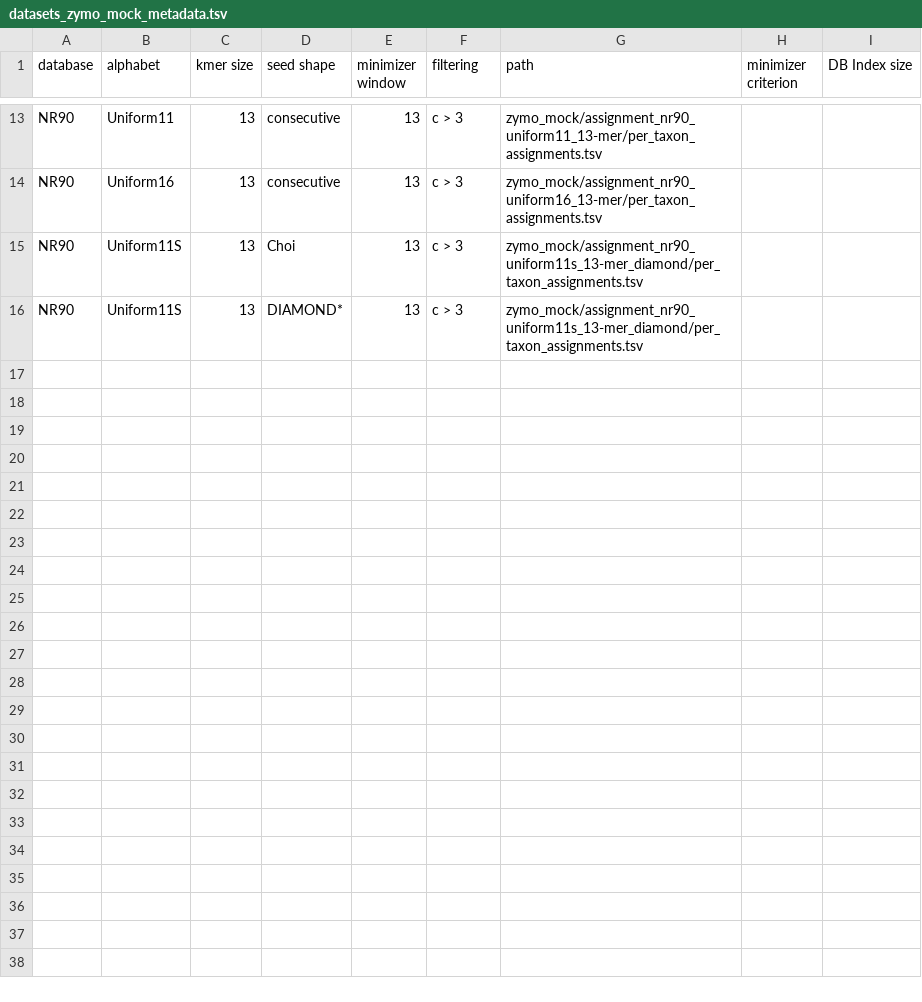
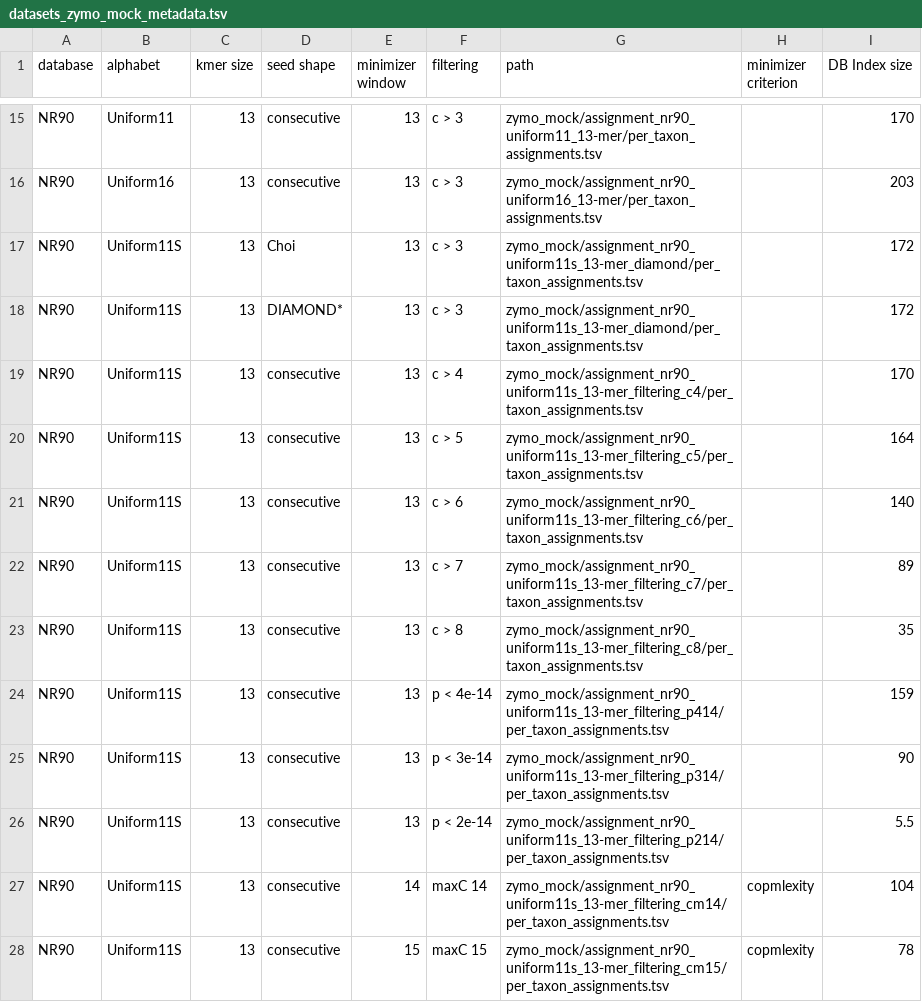
Before and after one commit to husonlab/diamer1, a TSV file: src/python/final/datasets_zymo_mock_metadata.tsv, drawn as a sheet; only a part is shown, gaps mark what is left out; addresses are those after the commit; the diff covers the shown part only; the diff names each change by its address in the sheet, - before the commit and + after, or states it on an @@ line.

```diff
--- a/src/python/final/datasets_zymo_mock_metadata.tsv
+++ b/src/python/final/datasets_zymo_mock_metadata.tsv
-I15 (DB Index size): (empty)
+I15 (DB Index size): 170
-I16 (DB Index size): (empty)
+I16 (DB Index size): 203
-I17:I18 (DB Index size): (empty)
+I17:I18 (DB Index size): 172
+row 19: NR90 | Uniform11S | 13 | consecutive | 13 | c > 4 | zymo_mock/assignment_nr90_uniform11s_13-mer_filtering_c4/per_taxon_assignments.tsv |  | 170
+row 20: NR90 | Uniform11S | 13 | consecutive | 13 | c > 5 | zymo_mock/assignment_nr90_uniform11s_13-mer_filtering_c5/per_taxon_assignments.tsv |  | 164
+row 21: NR90 | Uniform11S | 13 | consecutive | 13 | c > 6 | zymo_mock/assignment_nr90_uniform11s_13-mer_filtering_c6/per_taxon_assignments.tsv |  | 140
+row 22: NR90 | Uniform11S | 13 | consecutive | 13 | c > 7 | zymo_mock/assignment_nr90_uniform11s_13-mer_filtering_c7/per_taxon_assignments.tsv |  | 89
+row 23: NR90 | Uniform11S | 13 | consecutive | 13 | c > 8 | zymo_mock/assignment_nr90_uniform11s_13-mer_filtering_c8/per_taxon_assignments.tsv |  | 35
+row 24: NR90 | Uniform11S | 13 | consecutive | 13 | p < 4e-14 | zymo_mock/assignment_nr90_uniform11s_13-mer_filtering_p414/per_taxon_assignments.tsv |  | 159
+row 25: NR90 | Uniform11S | 13 | consecutive | 13 | p < 3e-14 | zymo_mock/assignment_nr90_uniform11s_13-mer_filtering_p314/per_taxon_assignments.tsv |  | 90
+row 26: NR90 | Uniform11S | 13 | consecutive | 13 | p < 2e-14 | zymo_mock/assignment_nr90_uniform11s_13-mer_filtering_p214/per_taxon_assignments.tsv |  | 5.5
+row 27: NR90 | Uniform11S | 13 | consecutive | 14 | maxC 14 | zymo_mock/assignment_nr90_uniform11s_13-mer_filtering_cm14/per_taxon_assignments.tsv | copmlexity | 104
+row 28: NR90 | Uniform11S | 13 | consecutive | 15 | maxC 15 | zymo_mock/assignment_nr90_uniform11s_13-mer_filtering_cm15/per_taxon_assignments.tsv | copmlexity | 78
```
Also changed, not shown: 8 added rows and 11 edited cells elsewhere in this file, src/python/final/datasets_zymo_oral_metadata.tsv, 4 other files.
